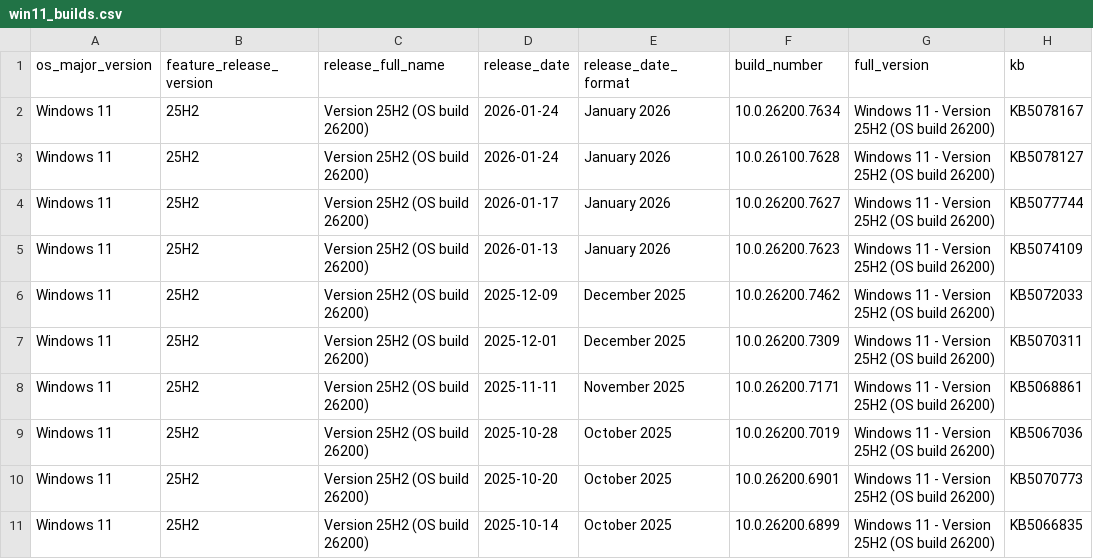
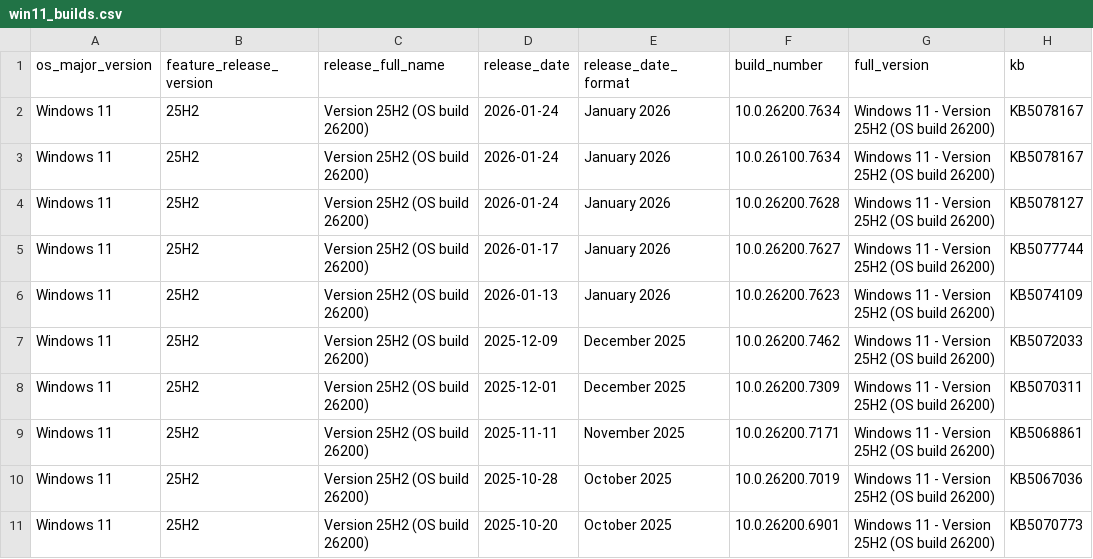
Before and after one commit to Clemv95/Windows-Update-CSV-Scraper, a CSV file: win11_builds.csv, drawn as a sheet; only a part is shown; the shorter side is filled out with more unchanged rows.

Commit message:
Update win11_builds.csv

```diff
--- a/win11_builds.csv
+++ b/win11_builds.csv
@@ -2,3 +2,4 @@ os_major_version,feature_release_version,release_full_name,release_date,release_
 Windows 11,25H2,Version 25H2 (OS build 26200),2026-01-24,January 2026,10.0.26200.7634,Windows 11 - Version 25H2 (OS build 26200),KB5078167
-Windows 11,25H2,Version 25H2 (OS build 26200),2026-01-24,January 2026,10.0.26100.7628,Windows 11 - Version 25H2 (OS build 26200),KB5078127
+Windows 11,25H2,Version 25H2 (OS build 26200),2026-01-24,January 2026,10.0.26100.7634,Windows 11 - Version 25H2 (OS build 26200),KB5078167
+Windows 11,25H2,Version 25H2 (OS build 26200),2026-01-24,January 2026,10.0.26200.7628,Windows 11 - Version 25H2 (OS build 26200),KB5078127
 Windows 11,25H2,Version 25H2 (OS build 26200),2026-01-17,January 2026,10.0.26200.7627,Windows 11 - Version 25H2 (OS build 26200),KB5077744
```
